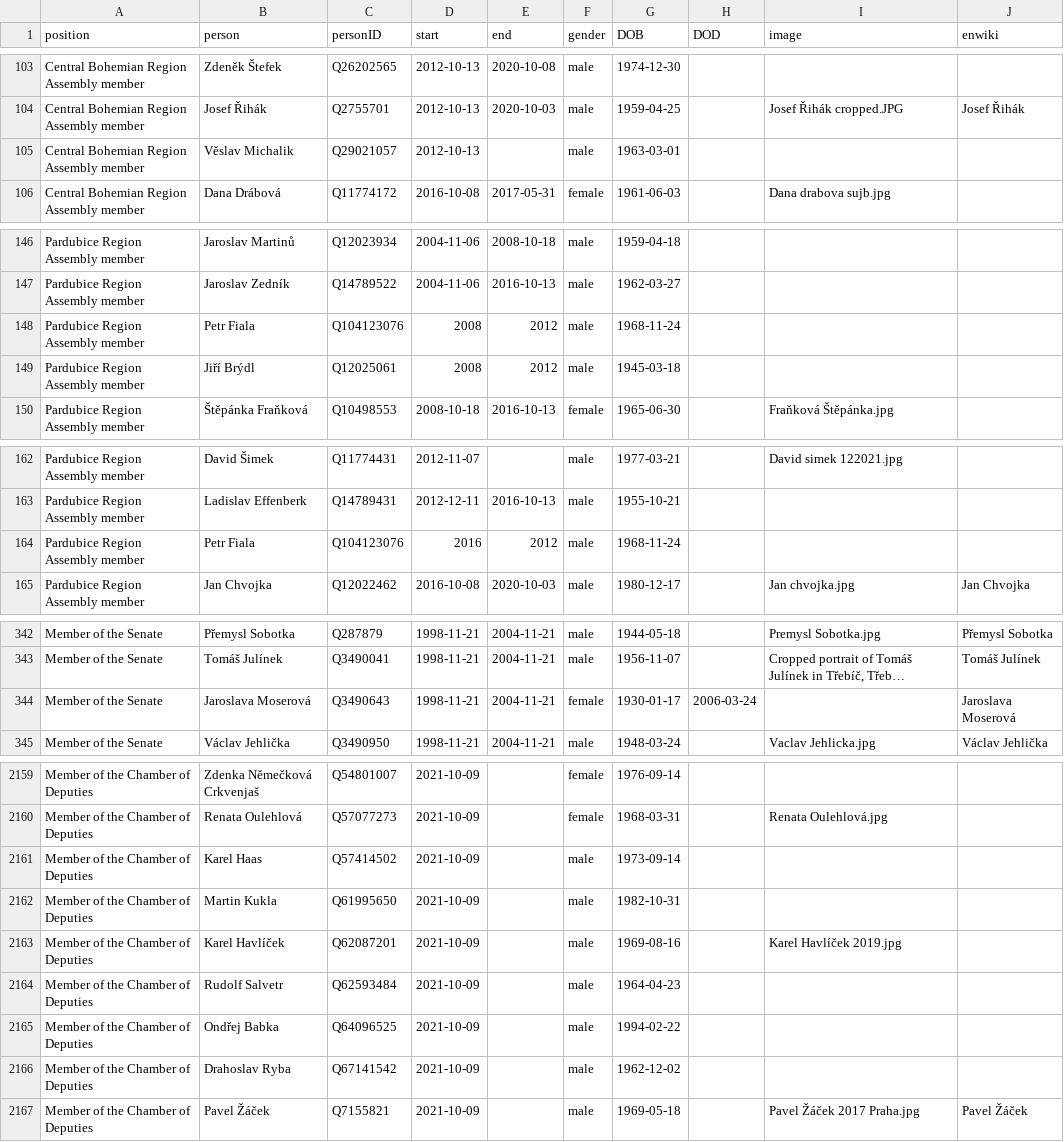
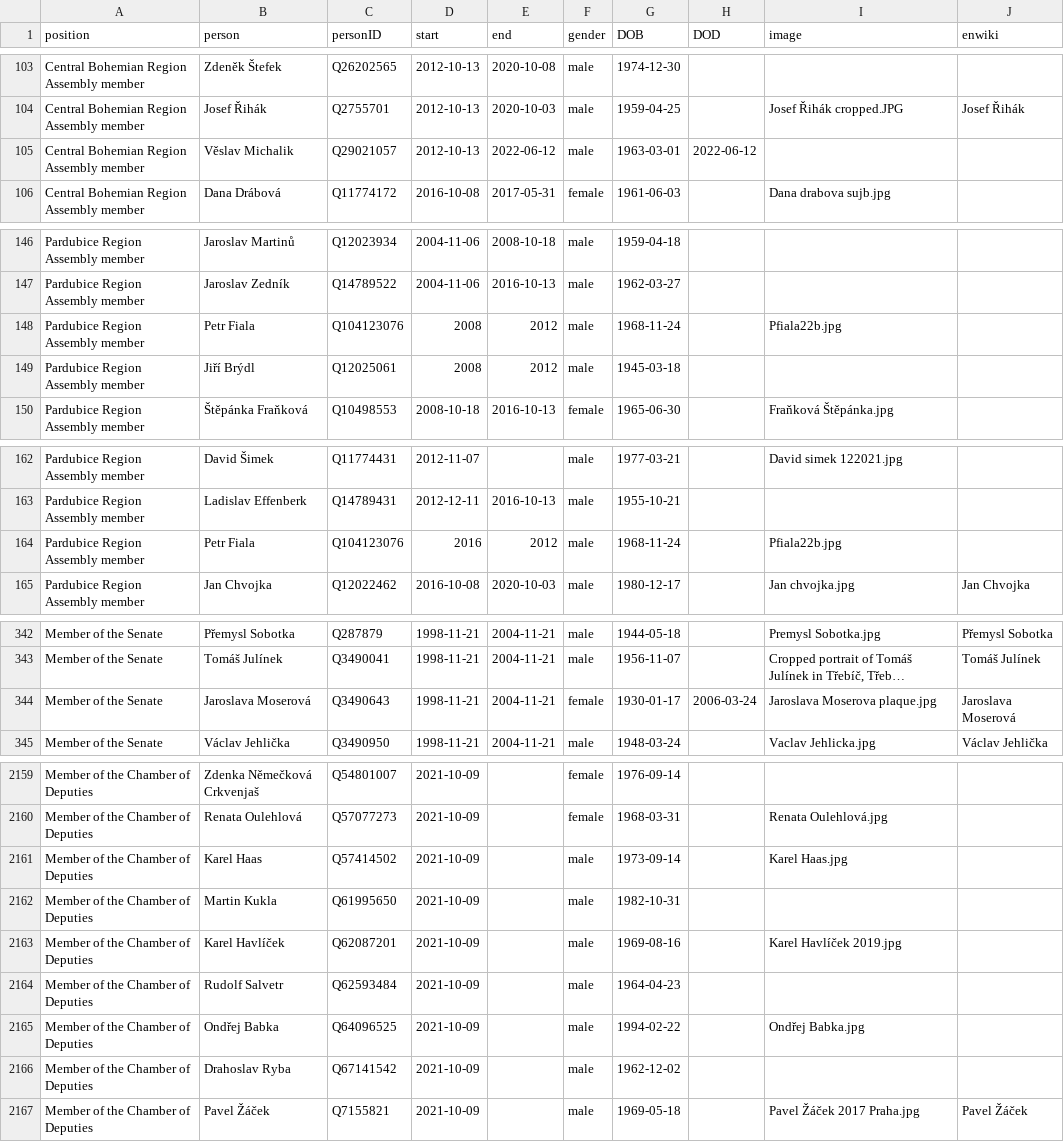
Before and after one commit to every-politician-scrapers/czech-ministers, a CSV file: html/legislators.csv, drawn as a sheet; only a part is shown, gaps mark what is left out; long unchanged cells end in …; the diff covers the shown part only; the diff names each change by its address in the sheet, - before the commit and + after, or states it on an @@ line.

```diff
--- a/html/legislators.csv
+++ b/html/legislators.csv
-E105 (end): (empty)
+E105 (end): 2022-06-12
-H105 (DOD): (empty)
+H105 (DOD): 2022-06-12
-I148 (image): (empty)
+I148 (image): Pfiala22b.jpg
-I164 (image): (empty)
+I164 (image): Pfiala22b.jpg
-I344 (image): (empty)
+I344 (image): Jaroslava Moserova plaque.jpg
-I2161 (image): (empty)
+I2161 (image): Karel Haas.jpg
-I2165 (image): (empty)
+I2165 (image): Ondřej Babka.jpg
```
Also changed, not shown: 13 edited cells elsewhere in this file, html/holders21.csv.
